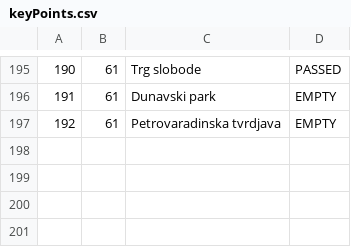
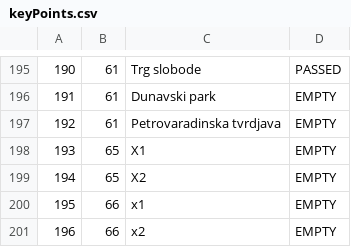
Before and after one commit to kovacevicanja/sims-grupa3-teamA, a CSV file: Resources/Data/keyPoints.csv, drawn as a sheet; only a part is shown, gaps mark what is left out.

```diff
--- a/Resources/Data/keyPoints.csv
+++ b/Resources/Data/keyPoints.csv
@@ -197 +197,5 @@
 192|61|Petrovaradinska tvrdjava|EMPTY
+193|65|X1|EMPTY
+194|65|X2|EMPTY
+195|66|x1|EMPTY
+196|66|x2|EMPTY
```
Also changed, not shown: Resources/Data/notifications.csv, Resources/Data/tourImages.csv, 16 other files.
